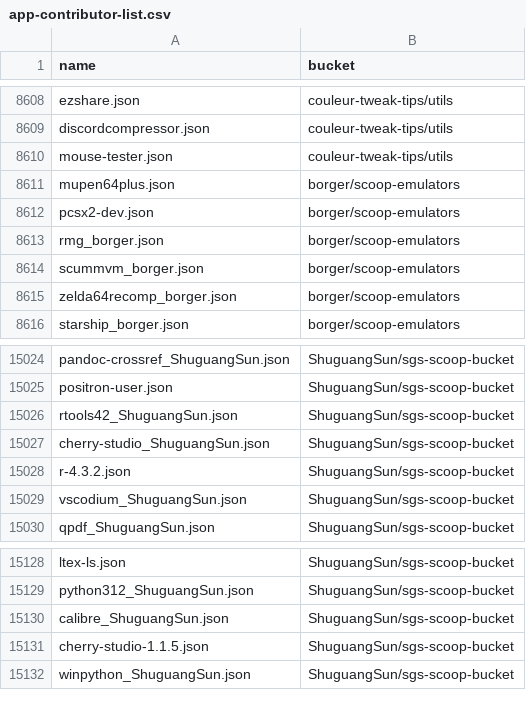
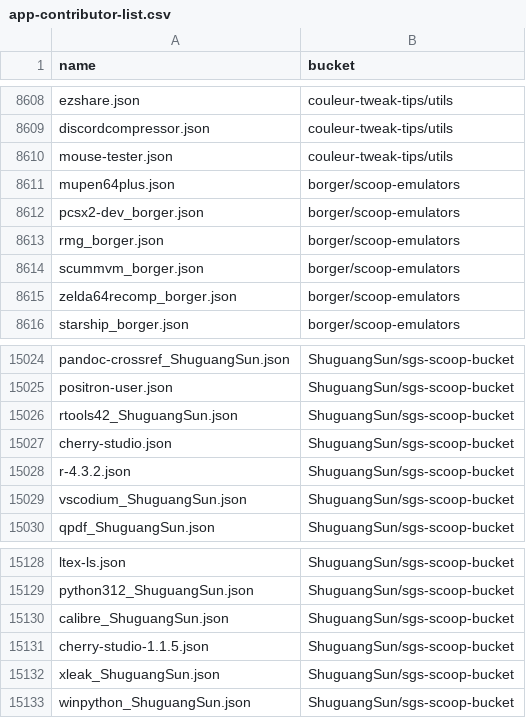
Before and after one commit to XiHanQWQ/scoop-apps, a CSV file: app-contributor-list.csv, drawn as a sheet; only a part is shown, gaps mark what is left out.

```diff
--- a/app-contributor-list.csv
+++ b/app-contributor-list.csv
@@ -8611,3 +8611,3 @@ mouse-tester.json,couleur-tweak-tips/utils
 mupen64plus.json,borger/scoop-emulators
-pcsx2-dev.json,borger/scoop-emulators
+pcsx2-dev_borger.json,borger/scoop-emulators
 rmg_borger.json,borger/scoop-emulators
@@ -15026,3 +15026,3 @@ positron-user.json,ShuguangSun/sgs-scoop-bucket
 rtools42_ShuguangSun.json,ShuguangSun/sgs-scoop-bucket
-cherry-studio_ShuguangSun.json,ShuguangSun/sgs-scoop-bucket
+cherry-studio.json,ShuguangSun/sgs-scoop-bucket
 r-4.3.2.json,ShuguangSun/sgs-scoop-bucket
@@ -15131,2 +15131,3 @@ calibre_ShuguangSun.json,ShuguangSun/sgs-scoop-bucket
 cherry-studio-1.1.5.json,ShuguangSun/sgs-scoop-bucket
+xleak_ShuguangSun.json,ShuguangSun/sgs-scoop-bucket
 winpython_ShuguangSun.json,ShuguangSun/sgs-scoop-bucket
```
Also changed, not shown: 47 other files.
